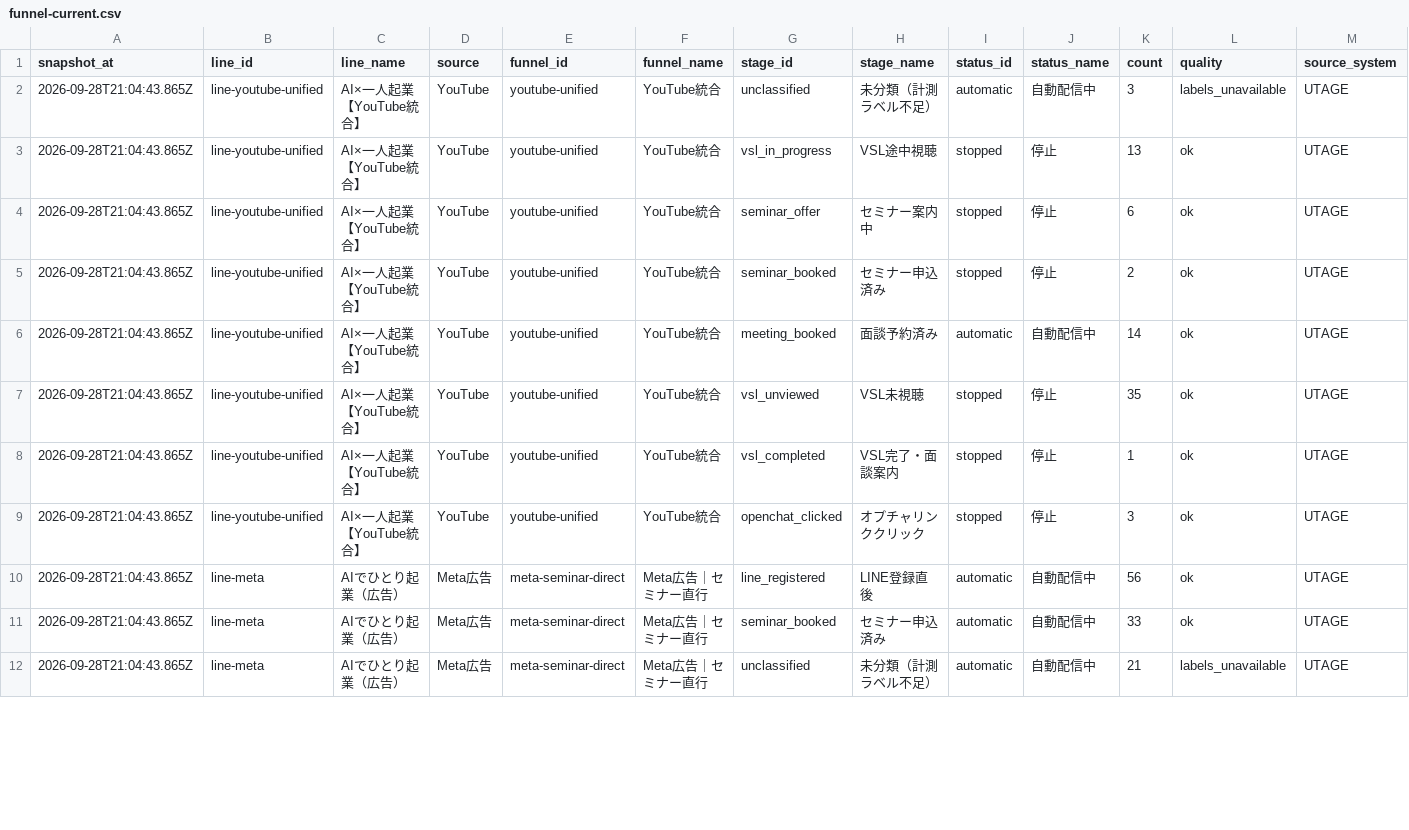
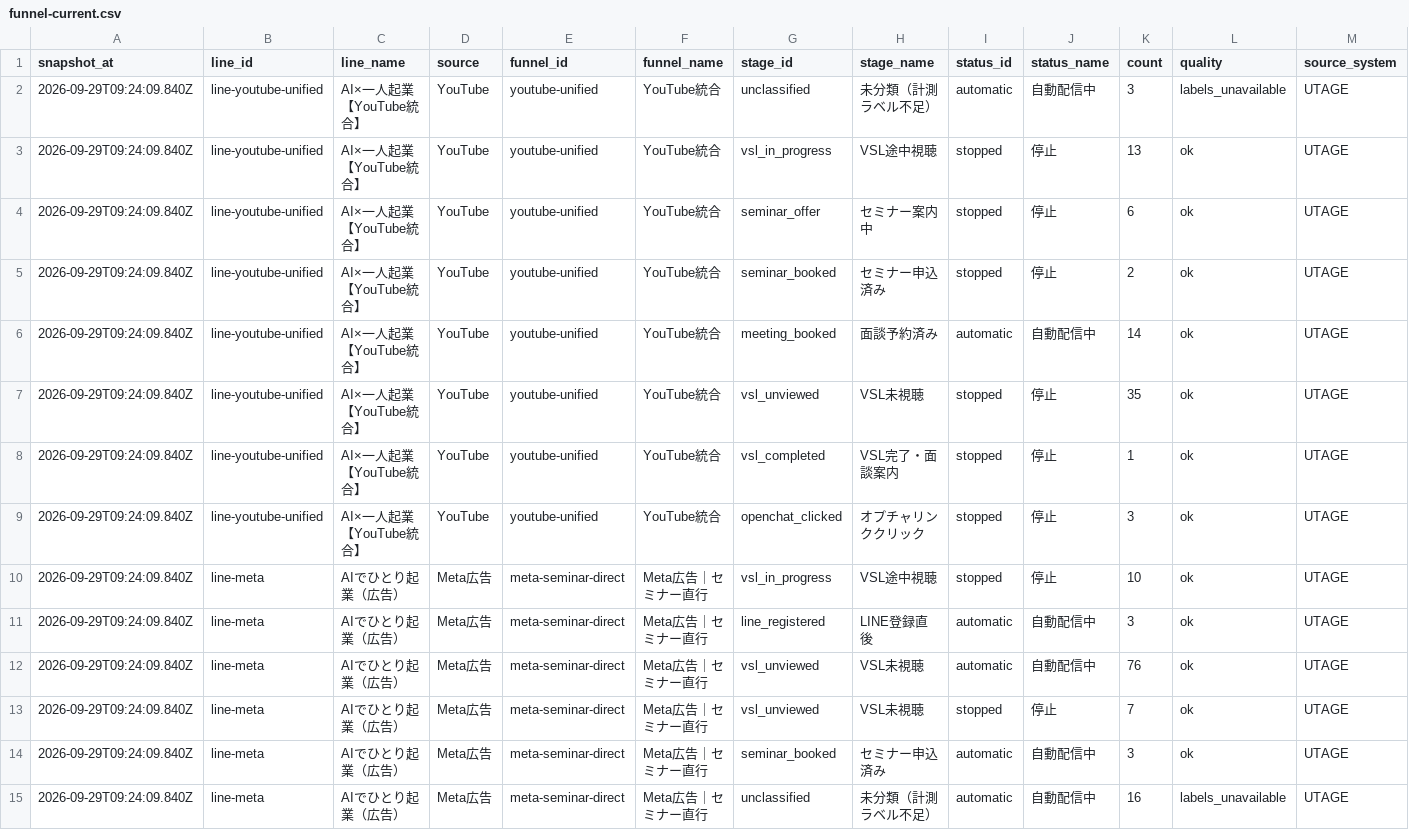
Before and after one commit to puuku0510/suya-youtube-line-dashboard, a CSV file: funnel-current.csv, drawn as a sheet; only a part is shown; the diff covers the shown part only.

Commit message:
Update dashboard data

```diff
--- a/funnel-current.csv
+++ b/funnel-current.csv
@@ -1,12 +1,15 @@
 snapshot_at,line_id,line_name,source,funnel_id,funnel_name,stage_id,stage_name,status_id,status_name,count,quality,source_system
-2026-09-28T21:04:43.865Z,line-youtube-unified,AI×一人起業【YouTube統合】,YouTube,youtube-unified,YouTube統合,unclassified,未分類（計測ラベル不足）,automatic,自動配信中,3,labels_unavailable,UTAGE
-2026-09-28T21:04:43.865Z,line-youtube-unified,AI×一人起業【YouTube統合】,YouTube,youtube-unified,YouTube統合,vsl_in_progress,VSL途中視聴,stopped,停止,13,ok,UTAGE
-2026-09-28T21:04:43.865Z,line-youtube-unified,AI×一人起業【YouTube統合】,YouTube,youtube-unified,YouTube統合,seminar_offer,セミナー案内中,stopped,停止,6,ok,UTAGE
-2026-09-28T21:04:43.865Z,line-youtube-unified,AI×一人起業【YouTube統合】,YouTube,youtube-unified,YouTube統合,seminar_booked,セミナー申込済み,stopped,停止,2,ok,UTAGE
-2026-09-28T21:04:43.865Z,line-youtube-unified,AI×一人起業【YouTube統合】,YouTube,youtube-unified,YouTube統合,meeting_booked,面談予約済み,automatic,自動配信中,14,ok,UTAGE
-2026-09-28T21:04:43.865Z,line-youtube-unified,AI×一人起業【YouTube統合】,YouTube,youtube-unified,YouTube統合,vsl_unviewed,VSL未視聴,stopped,停止,35,ok,UTAGE
-2026-09-28T21:04:43.865Z,line-youtube-unified,AI×一人起業【YouTube統合】,YouTube,youtube-unified,YouTube統合,vsl_completed,VSL完了・面談案内,stopped,停止,1,ok,UTAGE
-2026-09-28T21:04:43.865Z,line-youtube-unified,AI×一人起業【YouTube統合】,YouTube,youtube-unified,YouTube統合,openchat_clicked,オプチャリンククリック,stopped,停止,3,ok,UTAGE
-2026-09-28T21:04:43.865Z,line-meta,AIでひとり起業（広告）,Meta広告,meta-seminar-direct,Meta広告｜セミナー直行,line_registered,LINE登録直後,automatic,自動配信中,56,ok,UTAGE
-2026-09-28T21:04:43.865Z,line-meta,AIでひとり起業（広告）,Meta広告,meta-seminar-direct,Meta広告｜セミナー直行,seminar_booked,セミナー申込済み,automatic,自動配信中,33,ok,UTAGE
-2026-09-28T21:04:43.865Z,line-meta,AIでひとり起業（広告）,Meta広告,meta-seminar-direct,Meta広告｜セミナー直行,unclassified,未分類（計測ラベル不足）,automatic,自動配信中,21,labels_unavailable,UTAGE
+2026-09-29T09:24:09.840Z,line-youtube-unified,AI×一人起業【YouTube統合】,YouTube,youtube-unified,YouTube統合,unclassified,未分類（計測ラベル不足）,automatic,自動配信中,3,labels_unavailable,UTAGE
+2026-09-29T09:24:09.840Z,line-youtube-unified,AI×一人起業【YouTube統合】,YouTube,youtube-unified,YouTube統合,vsl_in_progress,VSL途中視聴,stopped,停止,13,ok,UTAGE
+2026-09-29T09:24:09.840Z,line-youtube-unified,AI×一人起業【YouTube統合】,YouTube,youtube-unified,YouTube統合,seminar_offer,セミナー案内中,stopped,停止,6,ok,UTAGE
+2026-09-29T09:24:09.840Z,line-youtube-unified,AI×一人起業【YouTube統合】,YouTube,youtube-unified,YouTube統合,seminar_booked,セミナー申込済み,stopped,停止,2,ok,UTAGE
+2026-09-29T09:24:09.840Z,line-youtube-unified,AI×一人起業【YouTube統合】,YouTube,youtube-unified,YouTube統合,meeting_booked,面談予約済み,automatic,自動配信中,14,ok,UTAGE
+2026-09-29T09:24:09.840Z,line-youtube-unified,AI×一人起業【YouTube統合】,YouTube,youtube-unified,YouTube統合,vsl_unviewed,VSL未視聴,stopped,停止,35,ok,UTAGE
+2026-09-29T09:24:09.840Z,line-youtube-unified,AI×一人起業【YouTube統合】,YouTube,youtube-unified,YouTube統合,vsl_completed,VSL完了・面談案内,stopped,停止,1,ok,UTAGE
+2026-09-29T09:24:09.840Z,line-youtube-unified,AI×一人起業【YouTube統合】,YouTube,youtube-unified,YouTube統合,openchat_clicked,オプチャリンククリック,stopped,停止,3,ok,UTAGE
+2026-09-29T09:24:09.840Z,line-meta,AIでひとり起業（広告）,Meta広告,meta-seminar-direct,Meta広告｜セミナー直行,vsl_in_progress,VSL途中視聴,stopped,停止,10,ok,UTAGE
+2026-09-29T09:24:09.840Z,line-meta,AIでひとり起業（広告）,Meta広告,meta-seminar-direct,Meta広告｜セミナー直行,line_registered,LINE登録直後,automatic,自動配信中,3,ok,UTAGE
+2026-09-29T09:24:09.840Z,line-meta,AIでひとり起業（広告）,Meta広告,meta-seminar-direct,Meta広告｜セミナー直行,vsl_unviewed,VSL未視聴,automatic,自動配信中,76,ok,UTAGE
+2026-09-29T09:24:09.840Z,line-meta,AIでひとり起業（広告）,Meta広告,meta-seminar-direct,Meta広告｜セミナー直行,vsl_unviewed,VSL未視聴,stopped,停止,7,ok,UTAGE
+2026-09-29T09:24:09.840Z,line-meta,AIでひとり起業（広告）,Meta広告,meta-seminar-direct,Meta広告｜セミナー直行,seminar_booked,セミナー申込済み,automatic,自動配信中,3,ok,UTAGE
+2026-09-29T09:24:09.840Z,line-meta,AIでひとり起業（広告）,Meta広告,meta-seminar-direct,Meta広告｜セミナー直行,unclassified,未分類（計測ラベル不足）,automatic,自動配信中,16,labels_unavailable,UTAGE
```
Also changed, not shown: 1 removed row and 37 edited cells elsewhere in this file, funnel-cohort.csv, funnel-sync-health.csv, 1 other file.
